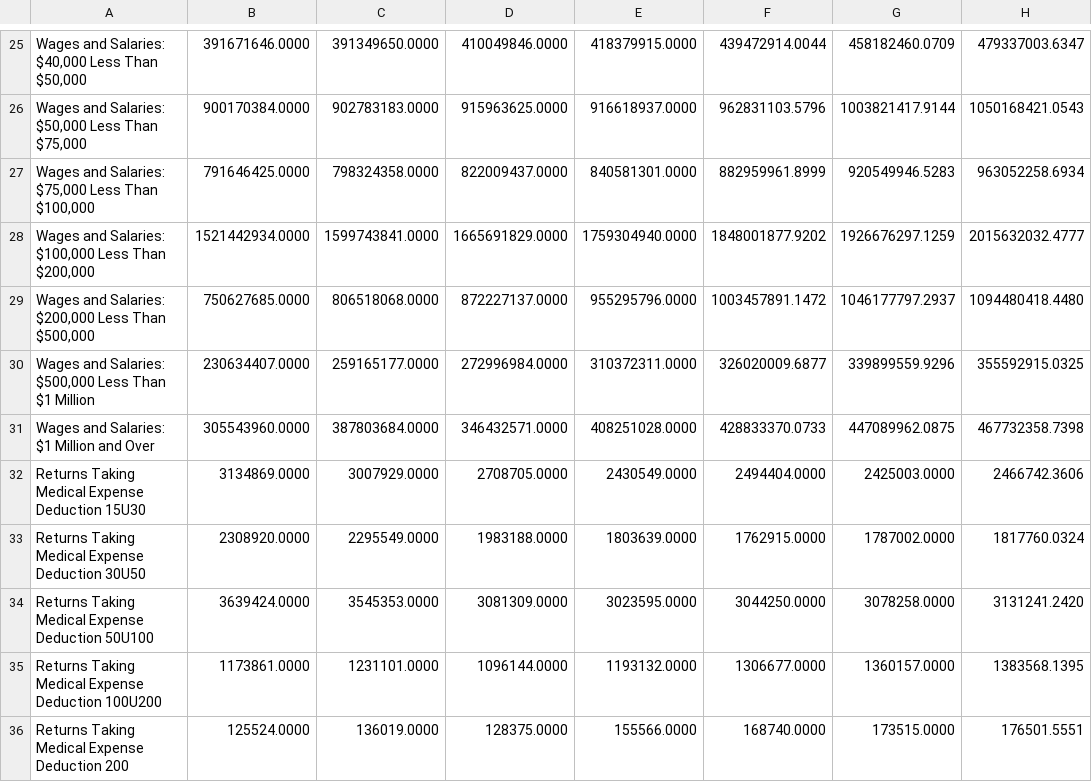
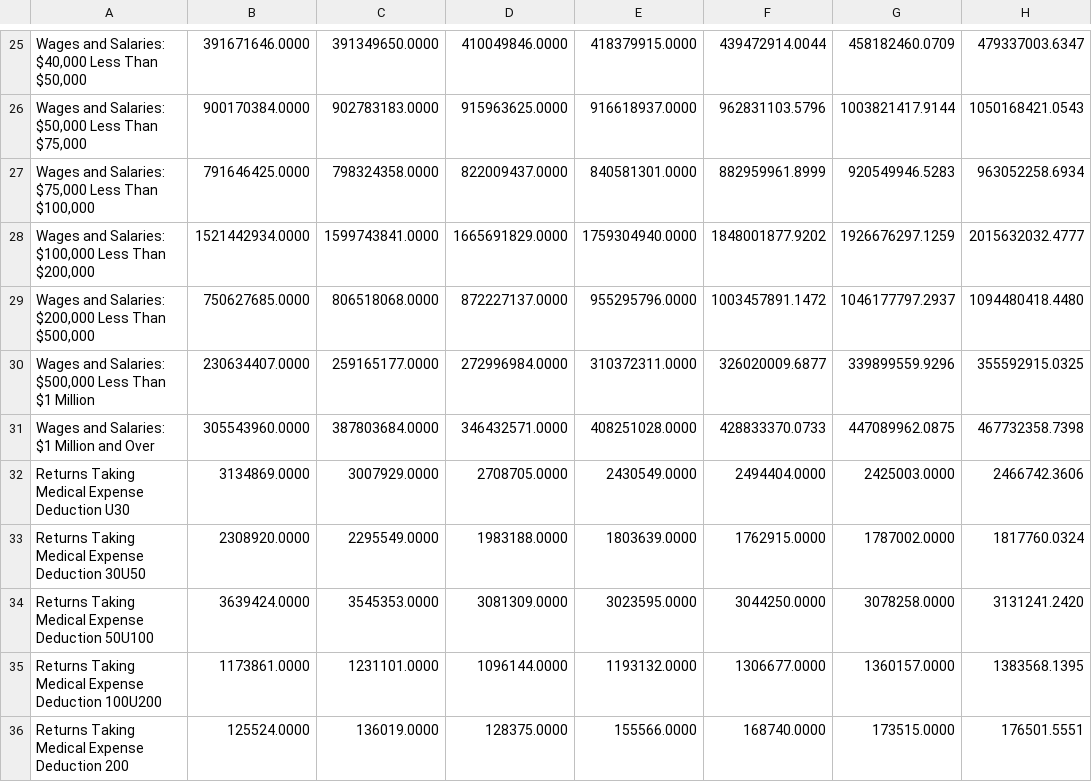
Before and after one commit to derrickchoe/taxdata, a CSV file: stage1/Stage_II_targets.csv, drawn as a sheet; only a part is shown, gaps mark what is left out; the diff names each change by its address in the sheet, - before the commit and + after, or states it on an @@ line.

```diff
--- a/stage1/Stage_II_targets.csv
+++ b/stage1/Stage_II_targets.csv
-A32: Returns Taking Medical Expense Deduction 15U30
+A32: Returns Taking Medical Expense Deduction U30
```
Also changed, not shown: 2 other files.
